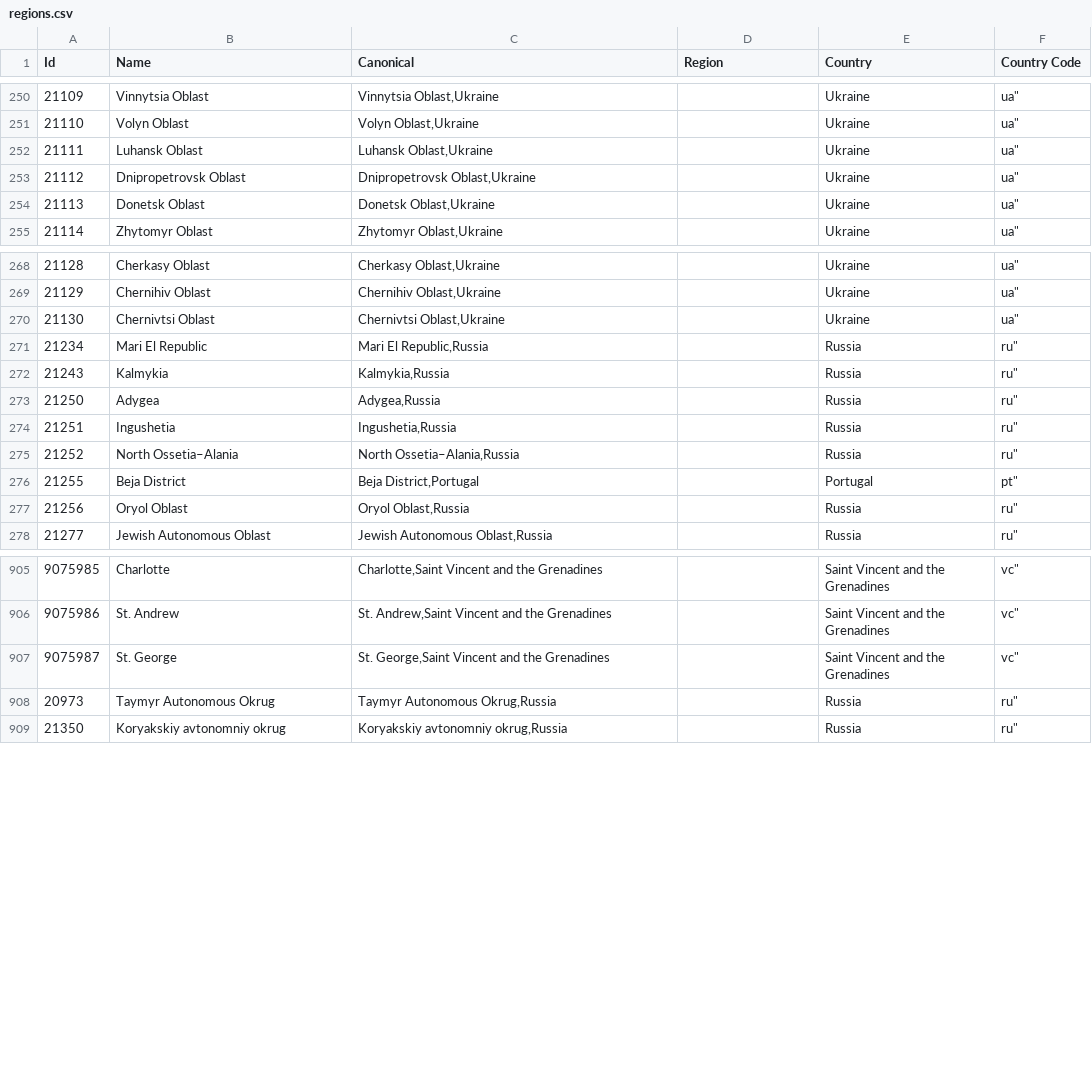
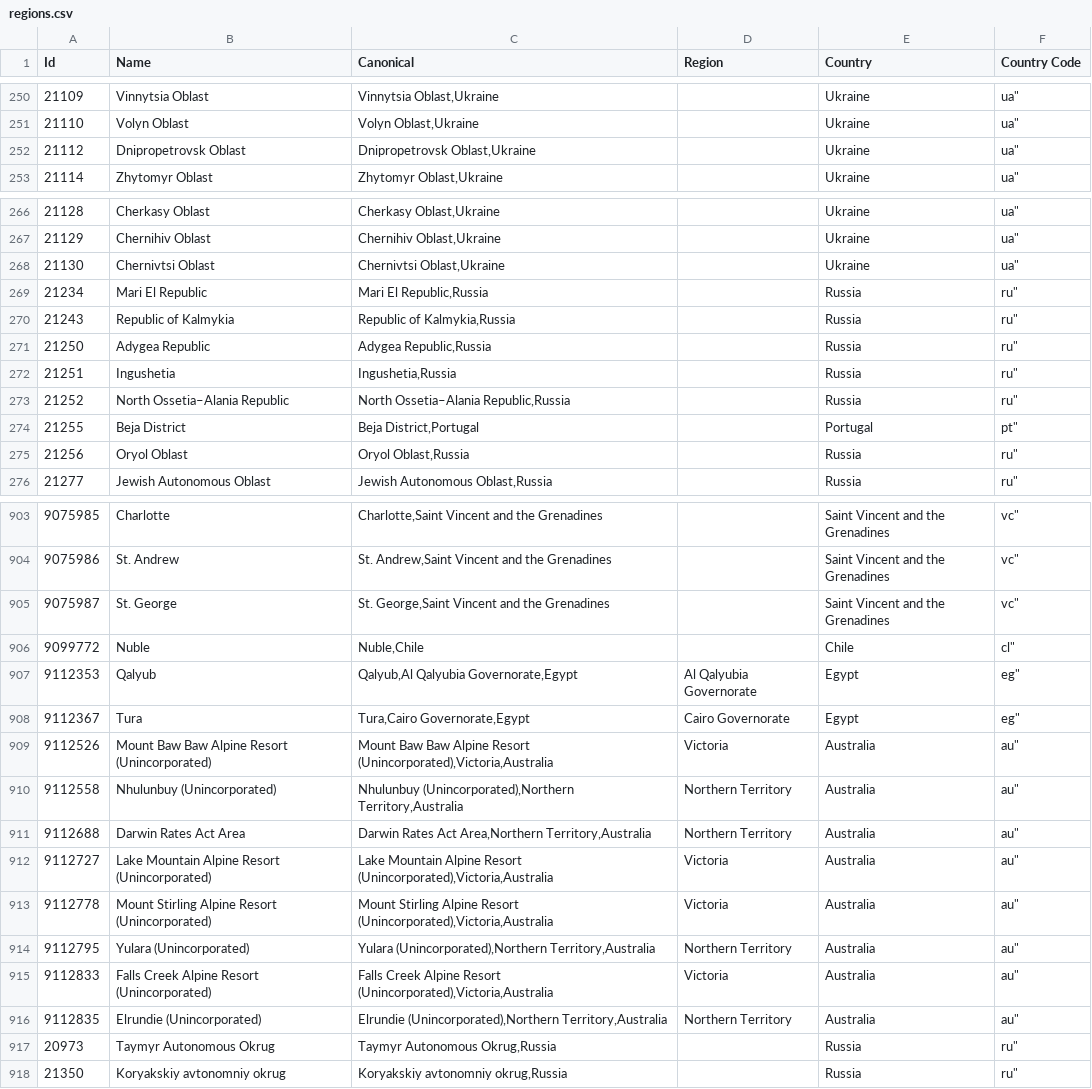
Before and after one commit to baileyherbert/geotargets, a CSV file: builds/csv/regions.csv, drawn as a sheet; only a part is shown, gaps mark what is left out; the diff covers the shown part only.

```diff
--- a/builds/csv/regions.csv
+++ b/builds/csv/regions.csv
@@ -251,5 +251,3 @@ Id,Name,Canonical,Region,Country,Country Code
 "21110","Volyn Oblast","Volyn Oblast,Ukraine","","Ukraine",ua"
-"21111","Luhansk Oblast","Luhansk Oblast,Ukraine","","Ukraine",ua"
 "21112","Dnipropetrovsk Oblast","Dnipropetrovsk Oblast,Ukraine","","Ukraine",ua"
-"21113","Donetsk Oblast","Donetsk Oblast,Ukraine","","Ukraine",ua"
 "21114","Zhytomyr Oblast","Zhytomyr Oblast,Ukraine","","Ukraine",ua"
@@ -271,6 +269,6 @@ Id,Name,Canonical,Region,Country,Country Code
 "21234","Mari El Republic","Mari El Republic,Russia","","Russia",ru"
-"21243","Kalmykia","Kalmykia,Russia","","Russia",ru"
-"21250","Adygea","Adygea,Russia","","Russia",ru"
+"21243","Republic of Kalmykia","Republic of Kalmykia,Russia","","Russia",ru"
+"21250","Adygea Republic","Adygea Republic,Russia","","Russia",ru"
 "21251","Ingushetia","Ingushetia,Russia","","Russia",ru"
-"21252","North Ossetia–Alania","North Ossetia–Alania,Russia","","Russia",ru"
+"21252","North Ossetia–Alania Republic","North Ossetia–Alania Republic,Russia","","Russia",ru"
 "21255","Beja District","Beja District,Portugal","","Portugal",pt"
@@ -907,2 +905,13 @@ Id,Name,Canonical,Region,Country,Country Code
 "9075987","St. George","St. George,Saint Vincent and the Grenadines","","Saint Vincent and the Grenadines",vc"
+"9099772","Nuble","Nuble,Chile","","Chile",cl"
+"9112353","Qalyub","Qalyub,Al Qalyubia Governorate,Egypt","Al Qalyubia Governorate","Egypt",eg"
+"9112367","Tura","Tura,Cairo Governorate,Egypt","Cairo Governorate","Egypt",eg"
+"9112526","Mount Baw Baw Alpine Resort (Unincorporated)","Mount Baw Baw Alpine Resort (Unincorporated),Victoria,Australia","Victoria","Australia",au"
+"9112558","Nhulunbuy (Unincorporated)","Nhulunbuy (Unincorporated),Northern Territory,Australia","Northern Territory","Australia",au"
+"9112688","Darwin Rates Act Area","Darwin Rates Act Area,Northern Territory,Australia","Northern Territory","Australia",au"
+"9112727","Lake Mountain Alpine Resort (Unincorporated)","Lake Mountain Alpine Resort (Unincorporated),Victoria,Australia","Victoria","Australia",au"
+"9112778","Mount Stirling Alpine Resort (Unincorporated)","Mount Stirling Alpine Resort (Unincorporated),Victoria,Australia","Victoria","Australia",au"
+"9112795","Yulara (Unincorporated)","Yulara (Unincorporated),Northern Territory,Australia","Northern Territory","Australia",au"
+"9112833","Falls Creek Alpine Resort (Unincorporated)","Falls Creek Alpine Resort (Unincorporated),Victoria,Australia","Victoria","Australia",au"
+"9112835","Elrundie (Unincorporated)","Elrundie (Unincorporated),Northern Territory,Australia","Northern Territory","Australia",au"
 "20973","Taymyr Autonomous Okrug","Taymyr Autonomous Okrug,Russia","","Russia",ru"
```
Also changed, not shown: 46 edited cells elsewhere in this file, builds/csv/counties.csv, builds/csv/countries.csv, 9 other files.
